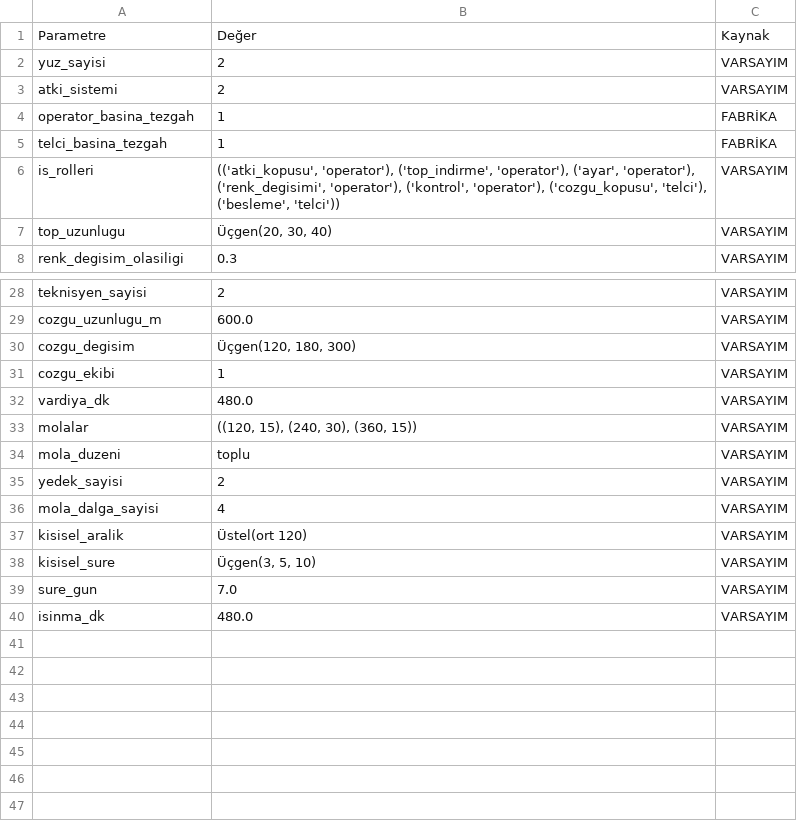
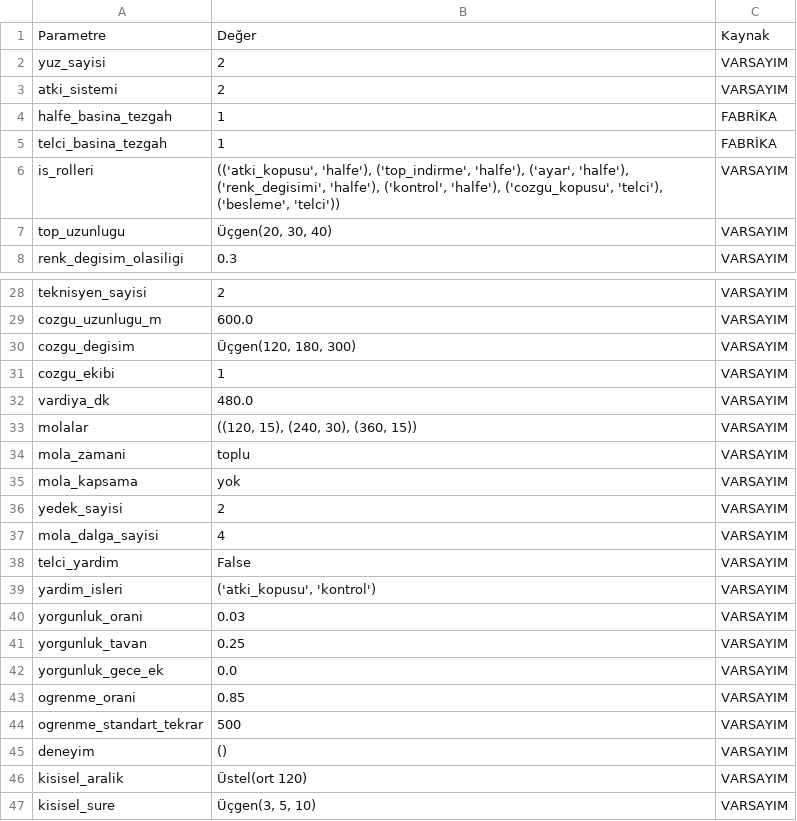
Before and after one commit to abdullahozkoc/uretim-hatti-sim, a CSV file: results/hali/parametreler.csv, drawn as a sheet; only a part is shown, gaps mark what is left out; the shorter side is filled out with more unchanged rows.

```diff
--- a/results/hali/parametreler.csv
+++ b/results/hali/parametreler.csv
@@ -3,5 +3,5 @@ yuz_sayisi,2,VARSAYIM
 atki_sistemi,2,VARSAYIM
-operator_basina_tezgah,1,FABRİKA
+halfe_basina_tezgah,1,FABRİKA
 telci_basina_tezgah,1,FABRİKA
-is_rolleri,"(('atki_kopusu', 'operator'), ('top_indirme', 'operator'), ('ayar', 'operator'), ('renk_degisimi', 'operator'), ('kontrol', 'operator'), ('cozgu_kopusu', 'telci'), ('besleme', 'telci'))",VARSAYIM
+is_rolleri,"(('atki_kopusu', 'halfe'), ('top_indirme', 'halfe'), ('ayar', 'halfe'), ('renk_degisimi', 'halfe'), ('kontrol', 'halfe'), ('cozgu_kopusu', 'telci'), ('besleme', 'telci'))",VARSAYIM
 top_uzunlugu,"Üçgen(20, 30, 40)",VARSAYIM
@@ -33,5 +33,14 @@ vardiya_dk,480.0,VARSAYIM
 molalar,"((120, 15), (240, 30), (360, 15))",VARSAYIM
-mola_duzeni,toplu,VARSAYIM
+mola_zamani,toplu,VARSAYIM
+mola_kapsama,yok,VARSAYIM
 yedek_sayisi,2,VARSAYIM
 mola_dalga_sayisi,4,VARSAYIM
+telci_yardim,False,VARSAYIM
+yardim_isleri,"('atki_kopusu', 'kontrol')",VARSAYIM
+yorgunluk_orani,0.03,VARSAYIM
+yorgunluk_tavan,0.25,VARSAYIM
+yorgunluk_gece_ek,0.0,VARSAYIM
+ogrenme_orani,0.85,VARSAYIM
+ogrenme_standart_tekrar,500,VARSAYIM
+deneyim,(),VARSAYIM
 kisisel_aralik,Üstel(ort 120),VARSAYIM
```
Also changed, not shown: data/hali/ornek_saha/is_ornekleme.csv, data/hali/ornek_saha/kopus_kayitlari.csv, 42 other files.
